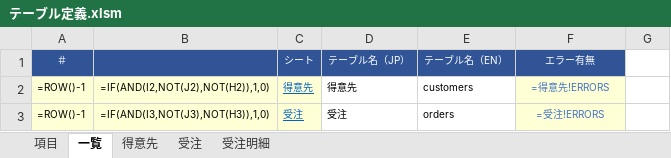
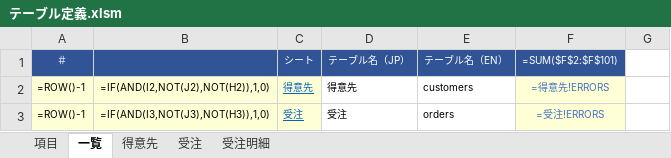
Before and after one commit to teru-0529/define-table, an Excel workbook: テーブル定義.xlsm, sheet 一覧, drawn as a sheet; only a part is shown; values as stored, in another font and other column widths than the file's, no borders; formulas are shown in place of their values; conditional formats not drawn; the diff names each change by its address in the sheet, - before the commit and + after, or states it on an @@ line.

```diff
--- a/テーブル定義.xlsm (sheet 一覧)
+++ b/テーブル定義.xlsm (sheet 一覧)
-F1: エラー有無
+F1: =SUM($F$2:$F$101)
```
Also changed, not shown: hidden cells, 6 other files.
